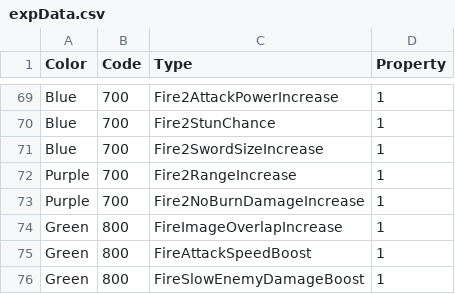
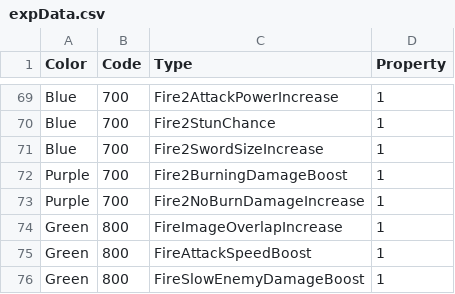
Before and after one commit to jhoon8903/Monster_Stars, a CSV file: Assets/Resources/expData.csv, drawn as a sheet; only a part is shown, gaps mark what is left out.

```diff
--- a/Assets/Resources/expData.csv
+++ b/Assets/Resources/expData.csv
@@ -71,3 +71,3 @@ Blue,700,Fire2StunChance,1
 Blue,700,Fire2SwordSizeIncrease,1
-Purple,700,Fire2RangeIncrease,1
+Purple,700,Fire2BurningDamageBoost,1
 Purple,700,Fire2NoBurnDamageIncrease,1
```
Also changed, not shown: 40 other files.
